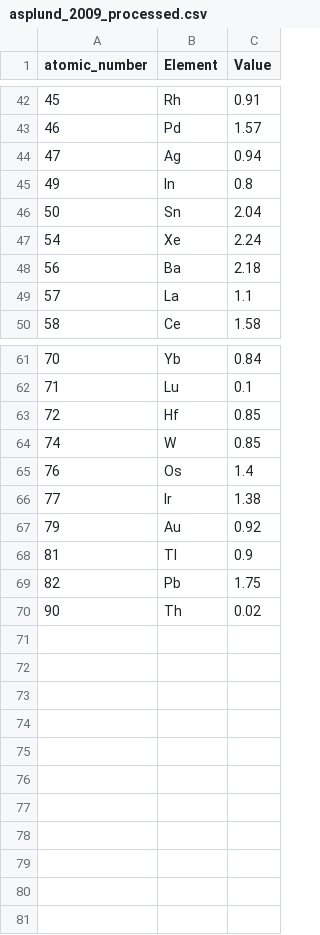
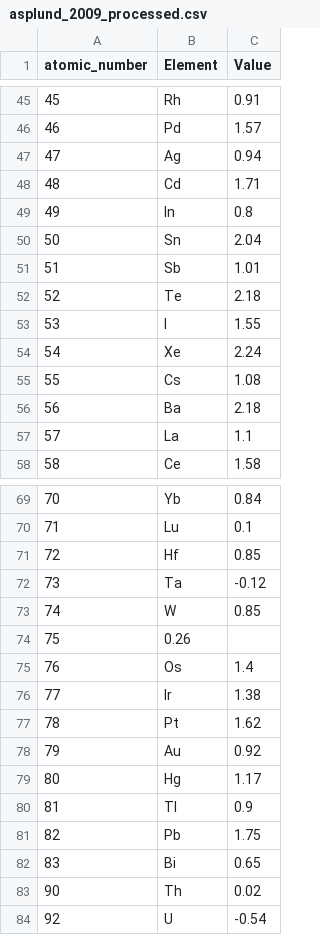
Before and after one commit to tardis-sn/stardis, a CSV file: stardis/io/model/data/asplund_2009_processed.csv, drawn as a sheet; only a part is shown, gaps mark what is left out; the diff covers the shown part only.

```diff
--- a/stardis/io/model/data/asplund_2009_processed.csv
+++ b/stardis/io/model/data/asplund_2009_processed.csv
@@ -44,5 +47,10 @@ atomic_number,Element,Value
 47,Ag,0.94
+48,Cd,1.71
 49,In,0.8
 50,Sn,2.04
+51,Sb,1.01
+52,Te,2.18
+53,I,1.55
 54,Xe,2.24
+55,Cs,1.08
 56,Ba,2.18
@@ -63,8 +71,14 @@ atomic_number,Element,Value
 72,Hf,0.85
+73,Ta,-0.12
 74,W,0.85
+75,0.26
 76,Os,1.4
 77,Ir,1.38
+78,Pt,1.62
 79,Au,0.92
+80,Hg,1.17
 81,Tl,0.9
 82,Pb,1.75
+83,Bi,0.65
 90,Th,0.02
+92,U,-0.54
```
Also changed, not shown: 3 added rows elsewhere in this file, 1 other file.
